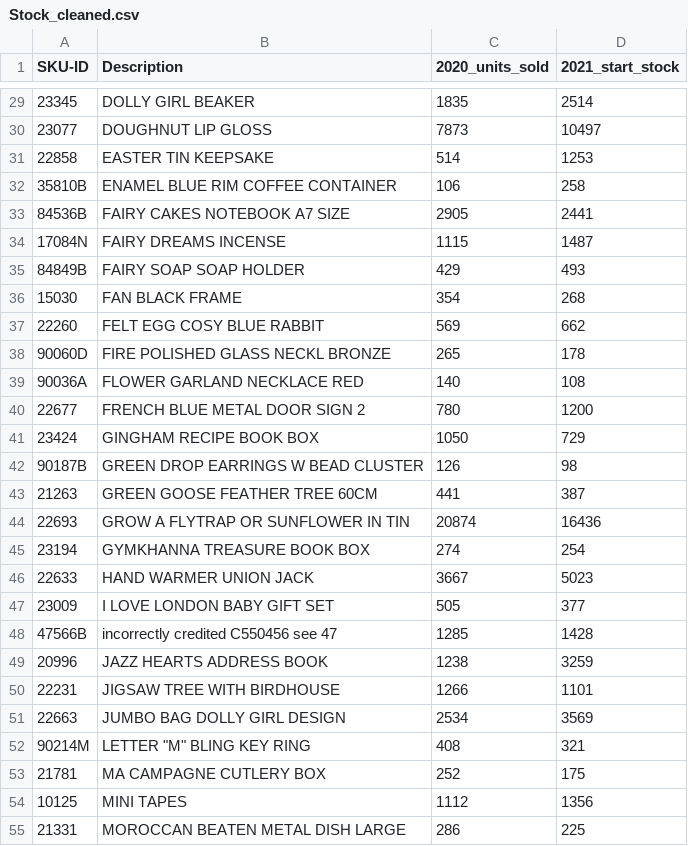
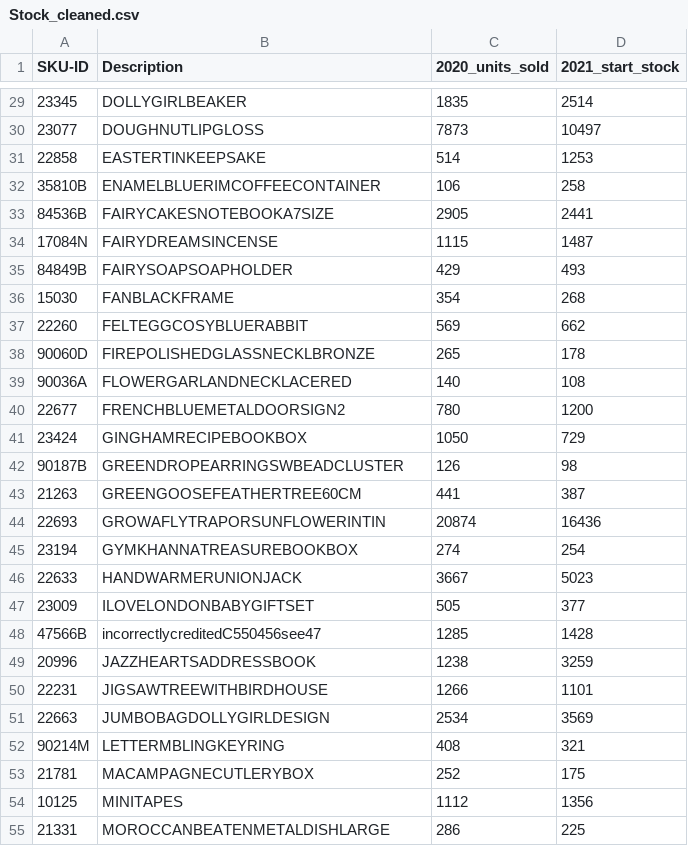
Before and after one commit to kmayo9/kmayo9.github.io, a CSV file: inventory-analysis-powerbi/data_cleaned/Stock_cleaned.csv, drawn as a sheet; only a part is shown, gaps mark what is left out; the diff covers the shown part only.

```diff
--- a/inventory-analysis-powerbi/data_cleaned/Stock_cleaned.csv
+++ b/inventory-analysis-powerbi/data_cleaned/Stock_cleaned.csv
@@ -29,27 +29,27 @@ SKU-ID,Description,2020_units_sold,2021_start_stock
-23345,DOLLY GIRL BEAKER,1835,2514
-23077,DOUGHNUT LIP GLOSS ,7873,10497
-22858,EASTER TIN KEEPSAKE,514,1253
-35810B,ENAMEL BLUE RIM COFFEE CONTAINER,106,258
-84536B,FAIRY CAKES NOTEBOOK A7 SIZE,2905,2441
-17084N,FAIRY DREAMS INCENSE ,1115,1487
-84849B,FAIRY SOAP SOAP HOLDER,429,493
-15030,FAN BLACK FRAME ,354,268
-22260,FELT EGG COSY BLUE RABBIT ,569,662
-90060D,FIRE POLISHED GLASS NECKL BRONZE,265,178
-90036A,FLOWER GARLAND NECKLACE RED,140,108
-22677,FRENCH BLUE METAL DOOR SIGN 2,780,1200
-23424,GINGHAM RECIPE BOOK BOX,1050,729
-90187B,GREEN DROP EARRINGS W BEAD CLUSTER,126,98
-21263,GREEN GOOSE FEATHER TREE 60CM,441,387
-22693,GROW A FLYTRAP OR SUNFLOWER IN TIN,20874,16436
-23194,GYMKHANNA TREASURE BOOK BOX,274,254
-22633,HAND WARMER UNION JACK,3667,5023
-23009,I LOVE LONDON BABY GIFT SET,505,377
-47566B,incorrectly credited C550456 see 47,1285,1428
-20996,JAZZ HEARTS ADDRESS BOOK,1238,3259
-22231,JIGSAW TREE WITH BIRDHOUSE,1266,1101
-22663,JUMBO BAG DOLLY GIRL DESIGN,2534,3569
-90214M,"LETTER ""M"" BLING KEY RING",408,321
-21781,MA CAMPAGNE CUTLERY BOX,252,175
-10125,MINI TAPES,1112,1356
-21331,MOROCCAN BEATEN METAL DISH LARGE,286,225
+23345,DOLLYGIRLBEAKER,1835,2514
+23077,DOUGHNUTLIPGLOSS,7873,10497
+22858,EASTERTINKEEPSAKE,514,1253
+35810B,ENAMELBLUERIMCOFFEECONTAINER,106,258
+84536B,FAIRYCAKESNOTEBOOKA7SIZE,2905,2441
+17084N,FAIRYDREAMSINCENSE,1115,1487
+84849B,FAIRYSOAPSOAPHOLDER,429,493
+15030,FANBLACKFRAME,354,268
+22260,FELTEGGCOSYBLUERABBIT,569,662
+90060D,FIREPOLISHEDGLASSNECKLBRONZE,265,178
+90036A,FLOWERGARLANDNECKLACERED,140,108
+22677,FRENCHBLUEMETALDOORSIGN2,780,1200
+23424,GINGHAMRECIPEBOOKBOX,1050,729
+90187B,GREENDROPEARRINGSWBEADCLUSTER,126,98
+21263,GREENGOOSEFEATHERTREE60CM,441,387
+22693,GROWAFLYTRAPORSUNFLOWERINTIN,20874,16436
+23194,GYMKHANNATREASUREBOOKBOX,274,254
+22633,HANDWARMERUNIONJACK,3667,5023
+23009,ILOVELONDONBABYGIFTSET,505,377
+47566B,incorrectlycreditedC550456see47,1285,1428
+20996,JAZZHEARTSADDRESSBOOK,1238,3259
+22231,JIGSAWTREEWITHBIRDHOUSE,1266,1101
+22663,JUMBOBAGDOLLYGIRLDESIGN,2534,3569
+90214M,LETTERMBLINGKEYRING,408,321
+21781,MACAMPAGNECUTLERYBOX,252,175
+10125,MINITAPES,1112,1356
+21331,MOROCCANBEATENMETALDISHLARGE,286,225
```
Also changed, not shown: 78 edited cells elsewhere in this file, inventory-analysis-powerbi/data_cleaned/Price_cleaned.csv, 8 other files.
